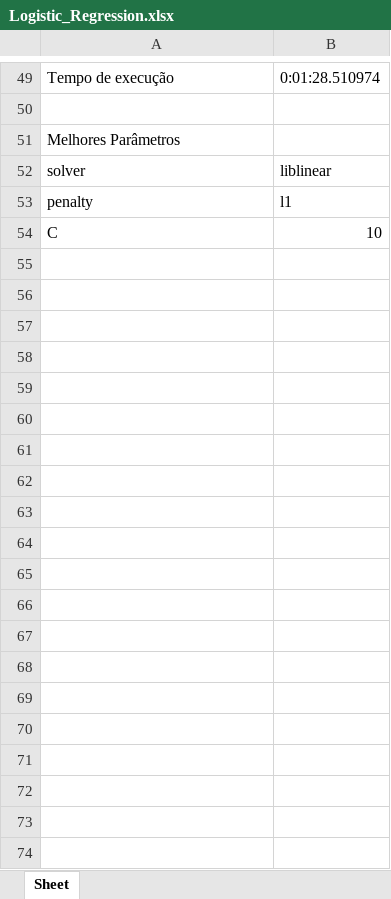
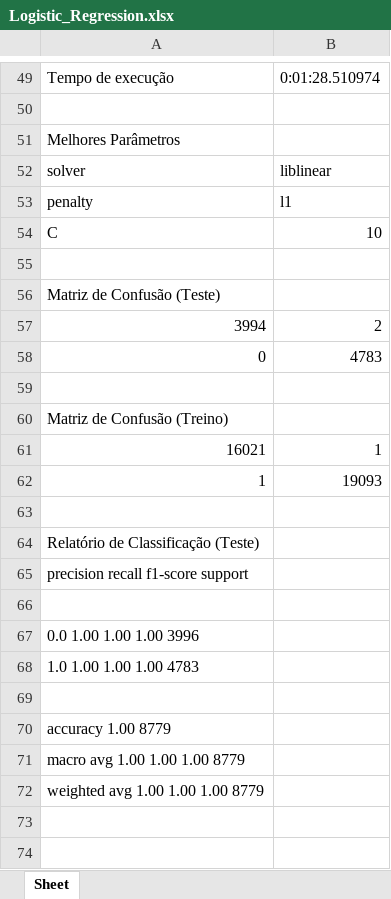
Before and after one commit to RicardoKermit/Ciber_group6, an Excel workbook: Projeto/Results/Logistic_Regression.xlsx, sheet Sheet, drawn as a sheet; only a part is shown, gaps mark what is left out; values as stored, in another font and other column widths than the file's, no borders; the diff covers the shown part only; the diff names each change by its address in the sheet, - before the commit and + after, or states it on an @@ line.

```diff
--- a/Projeto/Results/Logistic_Regression.xlsx (sheet Sheet)
+++ b/Projeto/Results/Logistic_Regression.xlsx (sheet Sheet)
+row 55: (empty)
+row 56: Matriz de Confusão (Teste)
+row 57: 3994 | 2
+row 58: 0 | 4783
+row 59: (empty)
+row 60: Matriz de Confusão (Treino)
+row 61: 16021 | 1
+row 62: 1 | 19093
+row 63: (empty)
+row 64: Relatório de Classificação (Teste)
+row 65: precision recall f1-score support
+row 66: (empty)
+row 67: 0.0 1.00 1.00 1.00 3996
+row 68: 1.0 1.00 1.00 1.00 4783
+row 69: (empty)
+row 70: accuracy 1.00 8779
+row 71: macro avg 1.00 1.00 1.00 8779
+row 72: weighted avg 1.00 1.00 1.00 8779
+row 73: (empty)
+row 74: (empty)
```
Also changed, not shown: 35 added rows elsewhere in this sheet, 1 other file.
